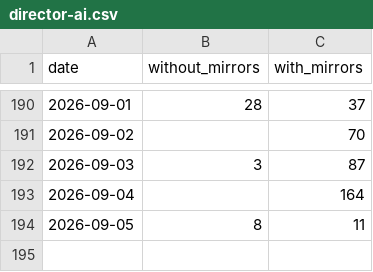
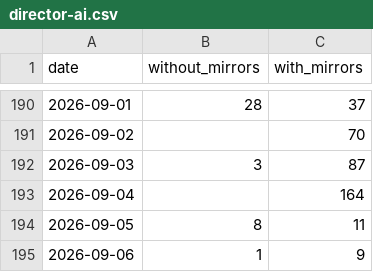
Before and after one commit to anulum/director-ai, a CSV file: downloads/director-ai.csv, drawn as a sheet; only a part is shown, gaps mark what is left out.

```diff
--- a/downloads/director-ai.csv
+++ b/downloads/director-ai.csv
@@ -194 +194,2 @@ date,without_mirrors,with_mirrors
 2026-09-05,8,11
+2026-09-06,1,9
```
